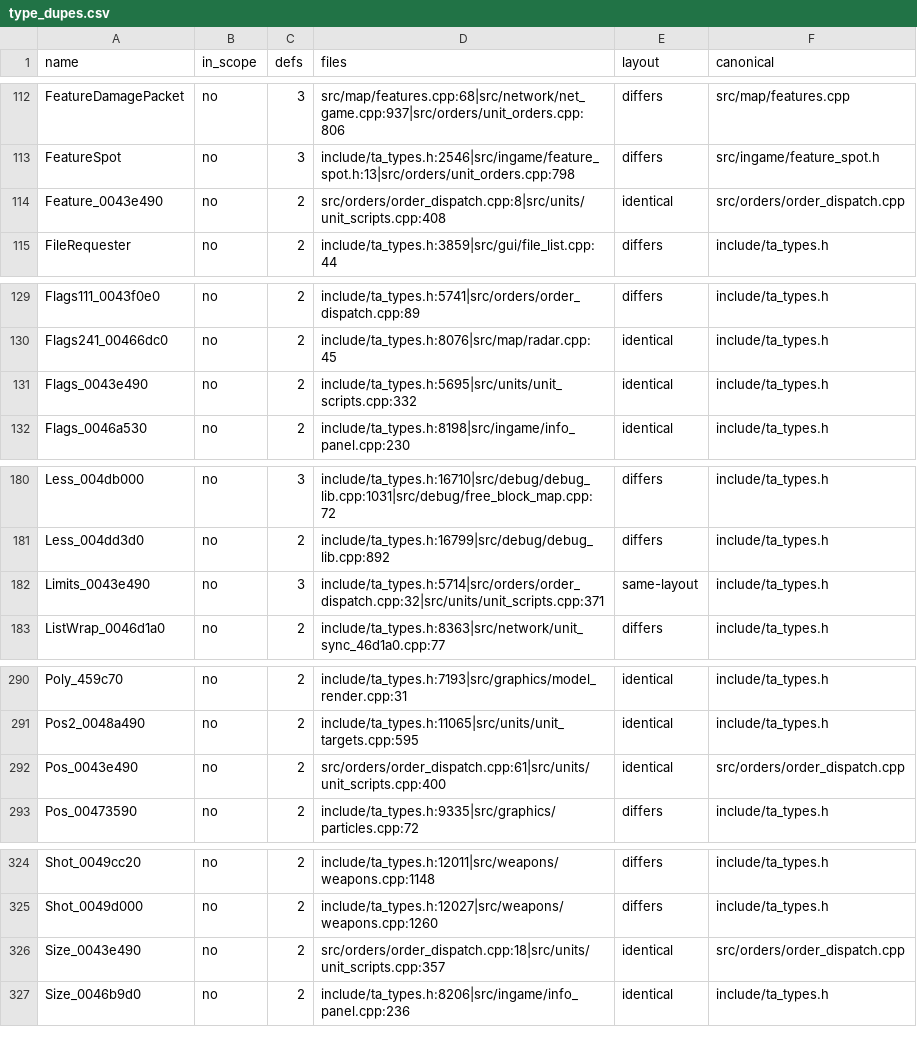
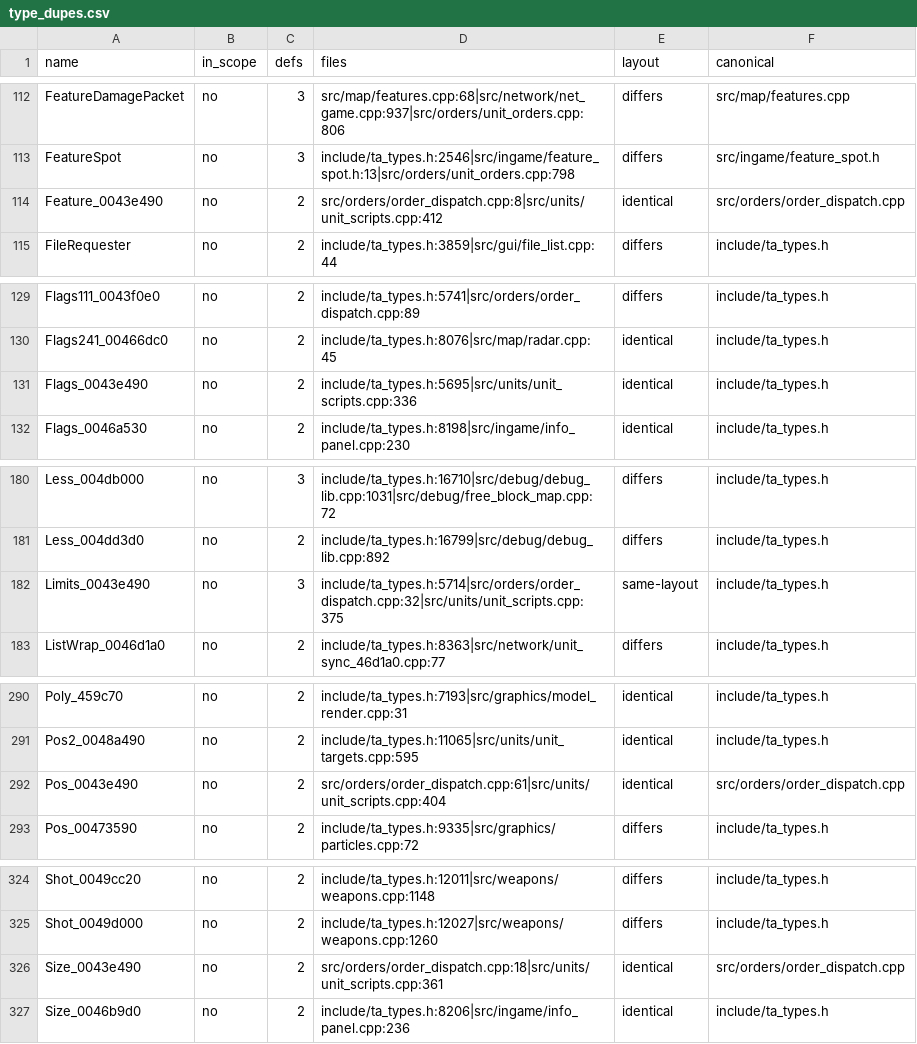
Before and after one commit to ozgb/byte-tactics-moddable, a CSV file: data/type_dupes.csv, drawn as a sheet; only a part is shown, gaps mark what is left out; the diff covers the shown part only.

```diff
--- a/data/type_dupes.csv
+++ b/data/type_dupes.csv
@@ -113,3 +113,3 @@ FeatureDamagePacket,no,3,src/map/features.cpp:68|src/network/net_game.cpp:937|sr
 FeatureSpot,no,3,include/ta_types.h:2546|src/ingame/feature_spot.h:13|src/orders/unit_orders.cpp:798,differs,src/ingame/feature_spot.h
-Feature_0043e490,no,2,src/orders/order_dispatch.cpp:8|src/units/unit_scripts.cpp:408,identical,src/orders/order_dispatch.cpp
+Feature_0043e490,no,2,src/orders/order_dispatch.cpp:8|src/units/unit_scripts.cpp:412,identical,src/orders/order_dispatch.cpp
 FileRequester,no,2,include/ta_types.h:3859|src/gui/file_list.cpp:44,differs,include/ta_types.h
@@ -130,3 +130,3 @@ Flags111_0043f0e0,no,2,include/ta_types.h:5741|src/orders/order_dispatch.cpp:89,
 Flags241_00466dc0,no,2,include/ta_types.h:8076|src/map/radar.cpp:45,identical,include/ta_types.h
-Flags_0043e490,no,2,include/ta_types.h:5695|src/units/unit_scripts.cpp:332,identical,include/ta_types.h
+Flags_0043e490,no,2,include/ta_types.h:5695|src/units/unit_scripts.cpp:336,identical,include/ta_types.h
 Flags_0046a530,no,2,include/ta_types.h:8198|src/ingame/info_panel.cpp:230,identical,include/ta_types.h
@@ -181,3 +181,3 @@ Less_004db000,no,3,include/ta_types.h:16710|src/debug/debug_lib.cpp:1031|src/deb
 Less_004dd3d0,no,2,include/ta_types.h:16799|src/debug/debug_lib.cpp:892,differs,include/ta_types.h
-Limits_0043e490,no,3,include/ta_types.h:5714|src/orders/order_dispatch.cpp:32|src/units/unit_scripts.cpp:371,same-layout,include/ta_types.h
+Limits_0043e490,no,3,include/ta_types.h:5714|src/orders/order_dispatch.cpp:32|src/units/unit_scripts.cpp:375,same-layout,include/ta_types.h
 ListWrap_0046d1a0,no,2,include/ta_types.h:8363|src/network/unit_sync_46d1a0.cpp:77,differs,include/ta_types.h
@@ -291,3 +291,3 @@ Poly_459c70,no,2,include/ta_types.h:7193|src/graphics/model_render.cpp:31,identi
 Pos2_0048a490,no,2,include/ta_types.h:11065|src/units/unit_targets.cpp:595,identical,include/ta_types.h
-Pos_0043e490,no,2,src/orders/order_dispatch.cpp:61|src/units/unit_scripts.cpp:400,identical,src/orders/order_dispatch.cpp
+Pos_0043e490,no,2,src/orders/order_dispatch.cpp:61|src/units/unit_scripts.cpp:404,identical,src/orders/order_dispatch.cpp
 Pos_00473590,no,2,include/ta_types.h:9335|src/graphics/particles.cpp:72,differs,include/ta_types.h
@@ -325,3 +325,3 @@ Shot_0049cc20,no,2,include/ta_types.h:12011|src/weapons/weapons.cpp:1148,differs
 Shot_0049d000,no,2,include/ta_types.h:12027|src/weapons/weapons.cpp:1260,differs,include/ta_types.h
-Size_0043e490,no,2,src/orders/order_dispatch.cpp:18|src/units/unit_scripts.cpp:357,identical,src/orders/order_dispatch.cpp
+Size_0043e490,no,2,src/orders/order_dispatch.cpp:18|src/units/unit_scripts.cpp:361,identical,src/orders/order_dispatch.cpp
 Size_0046b9d0,no,2,include/ta_types.h:8206|src/ingame/info_panel.cpp:236,identical,include/ta_types.h
```
Also changed, not shown: 2 edited cells elsewhere in this file.
